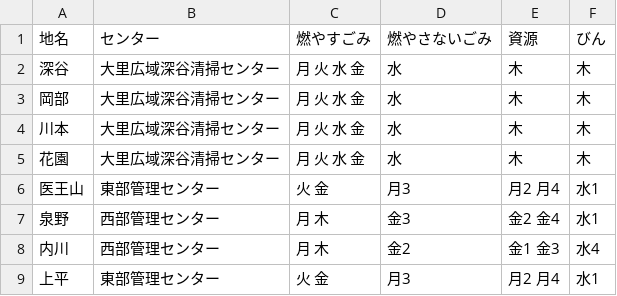
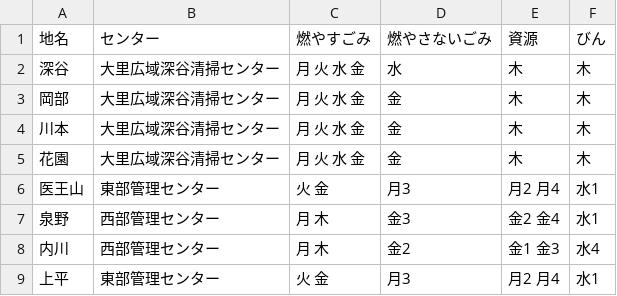
Before and after one commit to jun3674/5374, a CSV file: data/area_days.csv, drawn as a sheet; only a part is shown.

Commit message:
Update area_days.csv

```diff
--- a/data/area_days.csv
+++ b/data/area_days.csv
@@ -2,5 +2,5 @@
 深谷,大里広域深谷清掃センター,月 火 水 金,水,木,木
-岡部,大里広域深谷清掃センター,月 火 水 金,水,木,木
-川本,大里広域深谷清掃センター,月 火 水 金,水,木,木
-花園,大里広域深谷清掃センター,月 火 水 金,水,木,木
+岡部,大里広域深谷清掃センター,月 火 水 金,金,木,木
+川本,大里広域深谷清掃センター,月 火 水 金,金,木,木
+花園,大里広域深谷清掃センター,月 火 水 金,金,木,木
 医王山,東部管理センター,火 金,月3,月2 月4,水1
```
